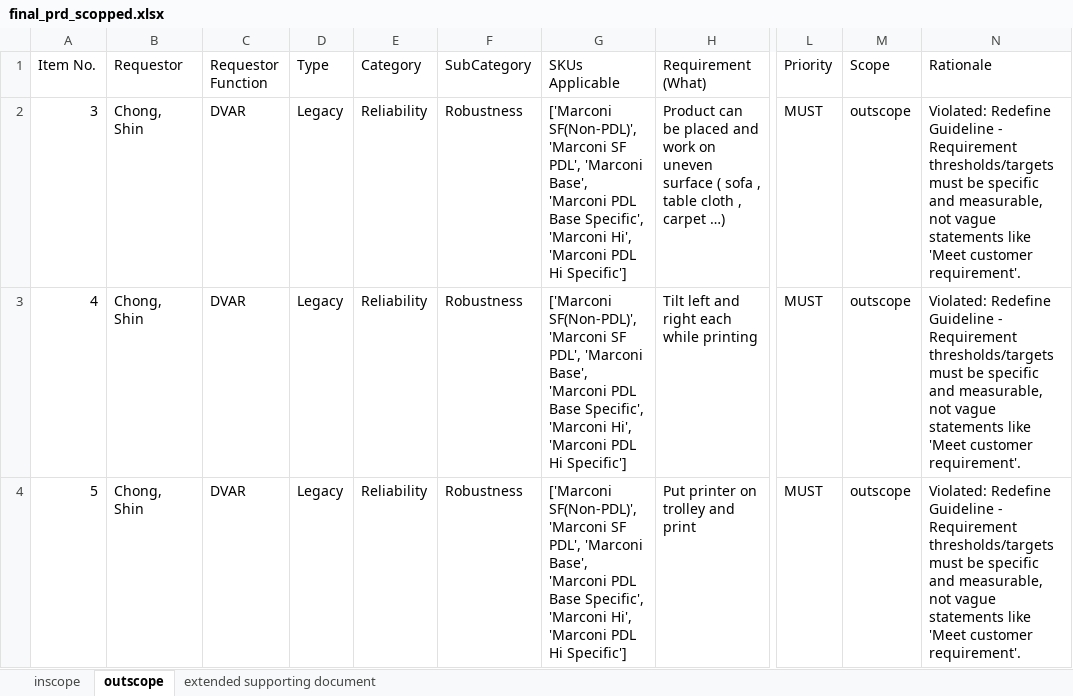
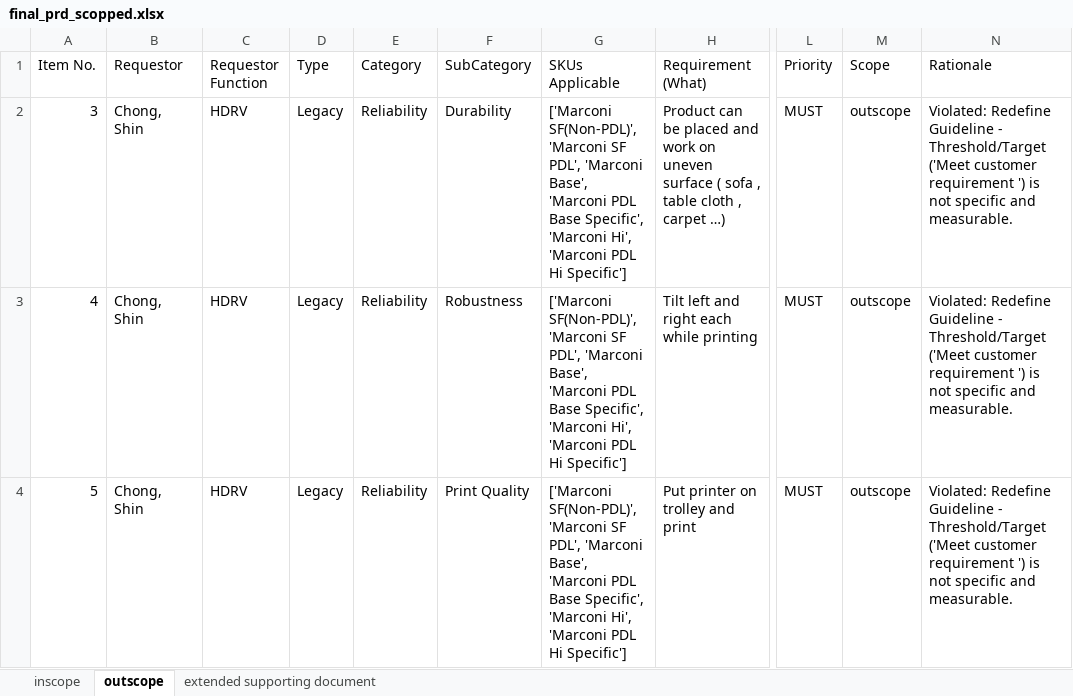
Before and after one commit to meaniketdubey/git_demo, an Excel workbook: consolidation/output/final_prd_scopped.xlsx, sheet outscope, drawn as a sheet; only a part is shown, gaps mark what is left out; values as stored, in another font and other column widths than the file's, no borders; the diff names each change by its address in the sheet, - before the commit and + after, or states it on an @@ line.

Commit message:
Update consolidation/output/final_prd_scopped.xlsx

```diff
--- a/consolidation/output/final_prd_scopped.xlsx (sheet outscope)
+++ b/consolidation/output/final_prd_scopped.xlsx (sheet outscope)
-C2:C4 (Requestor Function): DVAR
+C2:C4 (Requestor Function): HDRV
-F2 (SubCategory): Robustness
+F2 (SubCategory): Durability
-N2:N4 (Rationale): …Guideline - Requirement thresholds/targets must be specific and measurable, not vague statements like 'Meet customer requirement'.
+N2:N4 (Rationale): …Guideline - Threshold/Target ('Meet customer requirement ') is not specific and measurable.
-F4 (SubCategory): Robustness
+F4 (SubCategory): Print Quality
```
Also changed, not shown: sheet inscope, sheet extended supporting document.
